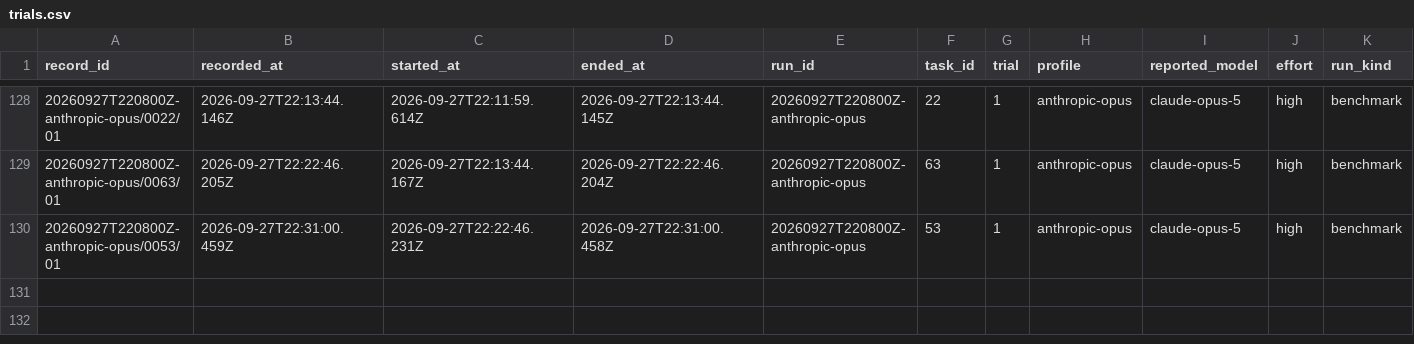
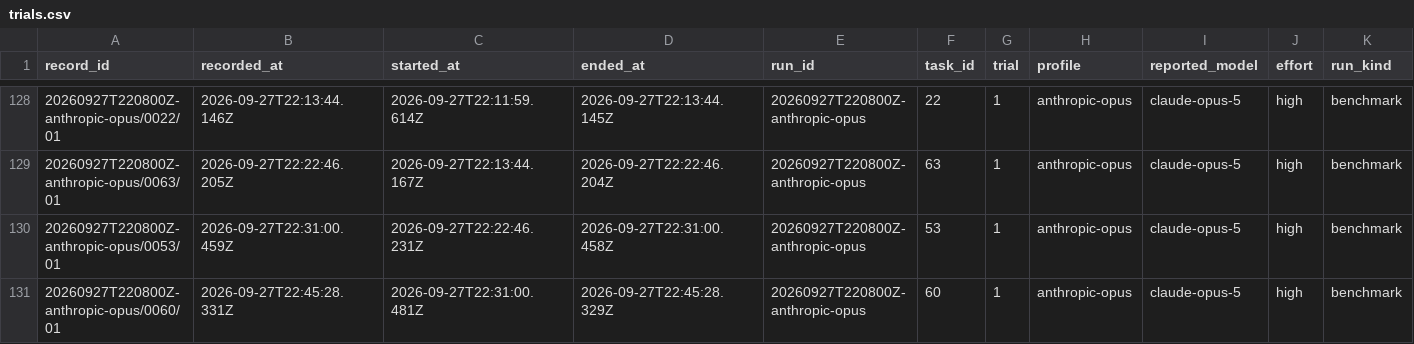
Before and after one commit to midspiral/lemmascript-dafny-benchmark-runs, a CSV file: records/trials.csv, drawn as a sheet; only a part is shown, gaps mark what is left out; rows hold the shown columns only; the diff names each change by its address in the sheet, - before the commit and + after, or states it on an @@ line.

```diff
--- a/records/trials.csv
+++ b/records/trials.csv
+row 131: 20260927T220800Z-anthropic-opus/0060/01 | 2026-09-27T22:45:28.331Z | 2026-09-27T22:31:00.481Z | 2026-09-27T22:45:28.329Z | 20260927T220800Z-anthropic-opus | 60 | 1 | anthropic-opus | claude-opus-5 | high | benchmark
```
Also changed, not shown: records/usage.csv.
